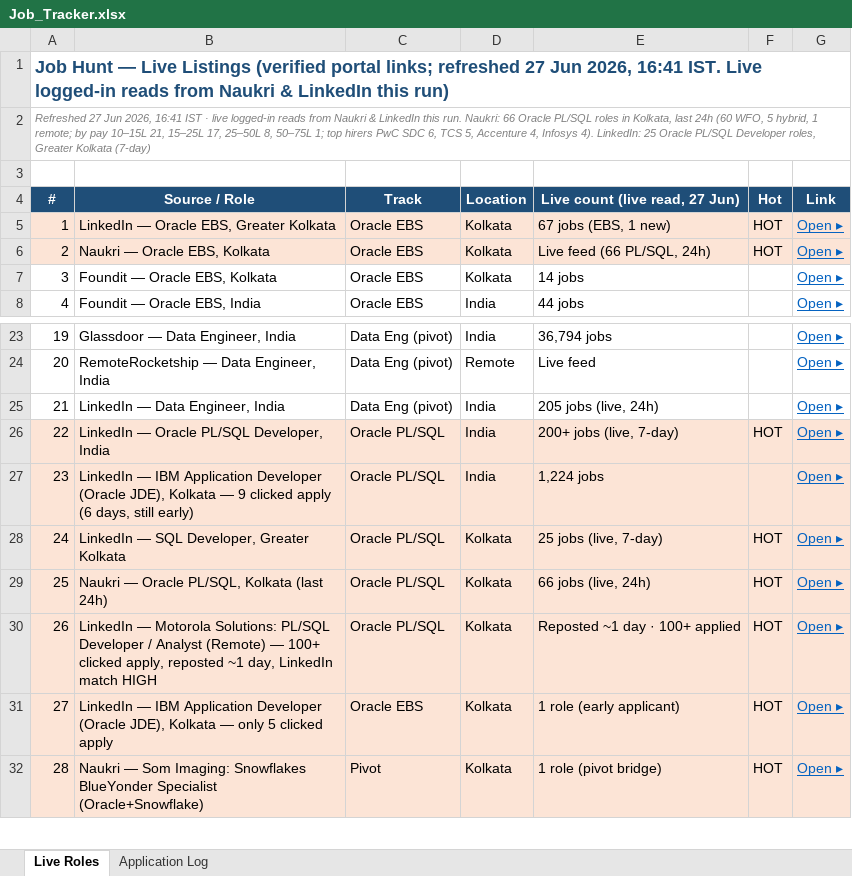
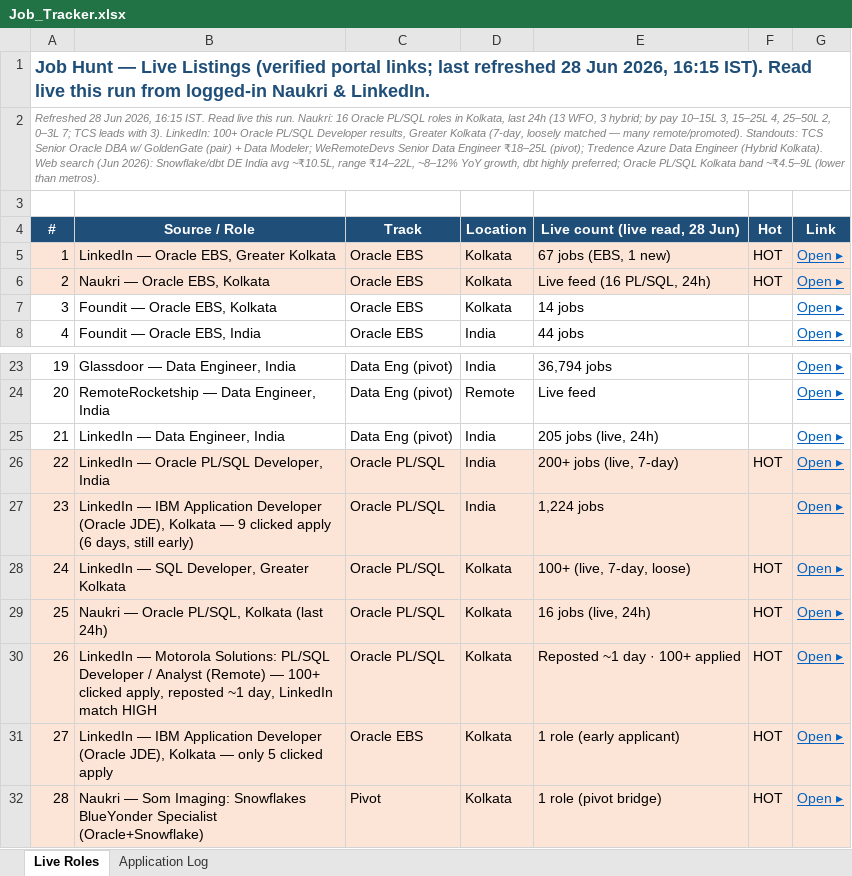
Before and after one commit to digitalqueryai/gourab-job-hunt, an Excel workbook: Job_Tracker.xlsx, sheet Live Roles, drawn as a sheet; only a part is shown, gaps mark what is left out; values as stored, in another font and other column widths than the file's, no borders; the diff names each change by its address in the sheet, - before the commit and + after, or states it on an @@ line.

```diff
--- a/Job_Tracker.xlsx (sheet Live Roles)
+++ b/Job_Tracker.xlsx (sheet Live Roles)
-A1 (#): …portal links; refreshed 27 Jun 2026, 16:41 IST. Live logged-in reads from Naukri & LinkedIn this run)
+A1 (#): …portal links; last refreshed 28 Jun 2026, 16:15 IST). Read live this run from logged-in Naukri & LinkedIn.
-A2 (#): Refreshed 27 Jun 2026, 16:41 IST · live logged-in reads from Naukri & LinkedIn this run. Naukri: 66 Oracle PL/SQL roles in Kolkata, last 24h (60 WFO, 5 hybrid, 1 remote; by pay 10–15L 21, 15–25L 17, 25–50L 8, 50–75L 1; top hirers PwC SDC 6, TCS 5, Accenture 4, Infosys 4). LinkedIn: 25 Oracle PL/SQL Developer roles, Greater Kolkata (7-day)
+A2 (#): Refreshed 28 Jun 2026, 16:15 IST. Read live this run. Naukri: 16 Oracle PL/SQL roles in Kolkata, last 24h (13 WFO, 3 hybrid; by pay 10–15L 3, 15–25L 4, 25–50L 2, 0–3L 7; TCS leads with 3). LinkedIn: 100+ Oracle PL/SQL Developer results, Greater Kolkata (7-day, loosely matched — many remote/promoted). Standouts: TCS Senior Oracle DBA w/ GoldenGate (pair) + Data Modeler; WeRemoteDevs Senior Data Engineer ₹18–25L (pivot); Tredence Azure Data Engineer (Hybrid Kolkata). Web search (Jun 2026): Snowflake/dbt DE India avg ~₹10.5L, range ₹14–22L, ~8–12% YoY growth, dbt highly preferred; Oracle PL/SQL Kolkata band ~₹4.5–9L (lower than metros).
-E4: Live count (live read, 27 Jun)
+E4: Live count (live read, 28 Jun)
-E6 (Live count (live read, 28 Jun)): Live feed (66 PL/SQL, 24h)
+E6 (Live count (live read, 28 Jun)): Live feed (16 PL/SQL, 24h)
-E28 (Live count (live read, 28 Jun)): 25 jobs (live, 7-day)
+E28 (Live count (live read, 28 Jun)): 100+ (live, 7-day, loose)
-E29 (Live count (live read, 28 Jun)): 66 jobs (live, 24h)
+E29 (Live count (live read, 28 Jun)): 16 jobs (live, 24h)
```
Also changed, not shown: 1 other file.
